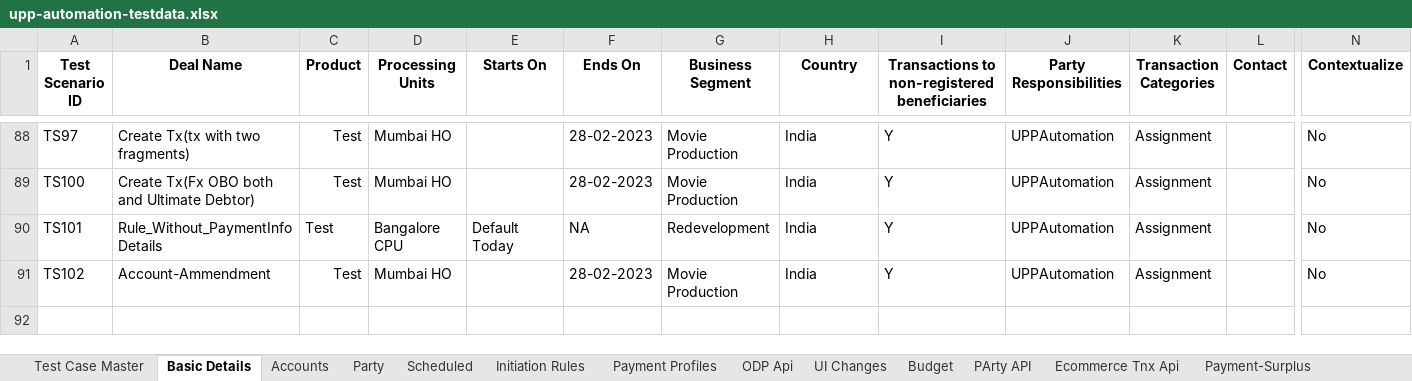
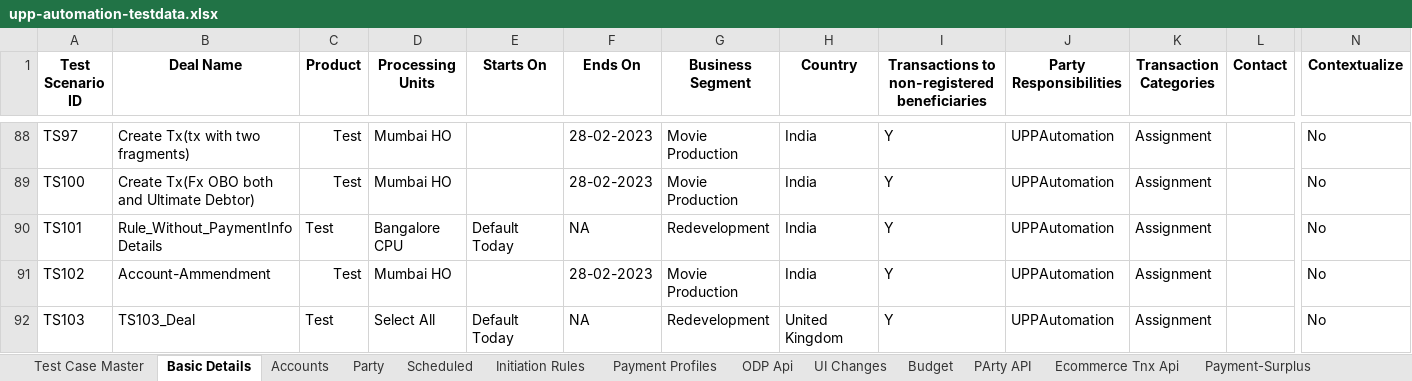
Before and after one commit to deepakdude938/upp, an Excel workbook: src/main/resources/upp-automation-testdata.xlsx, sheet Basic Details, drawn as a sheet; only a part is shown, gaps mark what is left out; values as stored, in another font and other column widths than the file's, no borders; charts and pictures not drawn; rows hold the shown columns only; the diff names each change by its address in the sheet, - before the commit and + after, or states it on an @@ line.

```diff
--- a/src/main/resources/upp-automation-testdata.xlsx (sheet Basic Details)
+++ b/src/main/resources/upp-automation-testdata.xlsx (sheet Basic Details)
+row 92: TS103 | TS103_Deal | Test | Select All | Default Today | NA | Redevelopment | United Kingdom | Y | UPPAutomation | Assignment |  | No
```
Also changed, not shown: sheet Party, sheet Test Case Master, sheet UI Changes, sheet Accounts, sheet ODP Api, sheet Audit, 3 other files.
